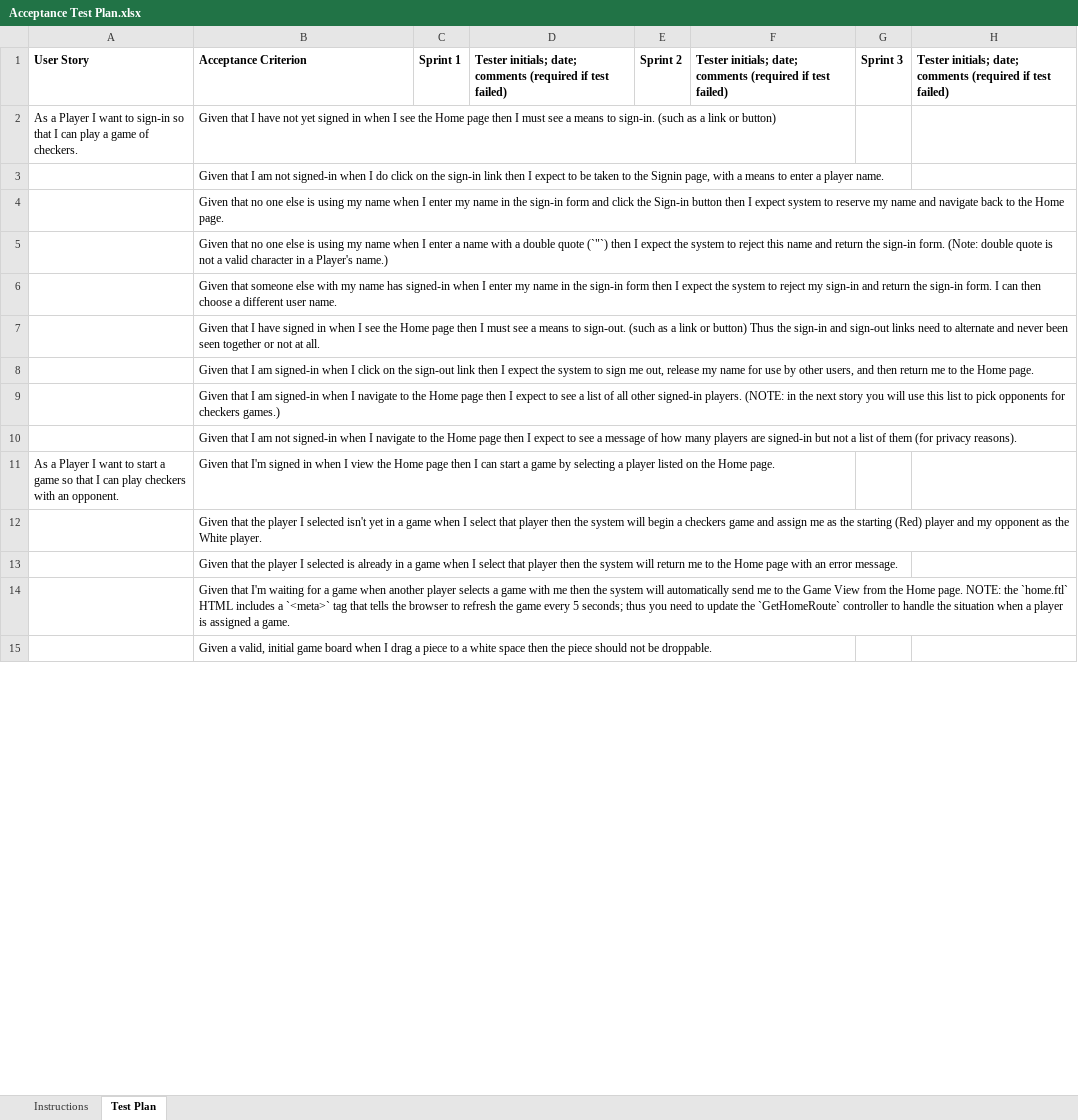
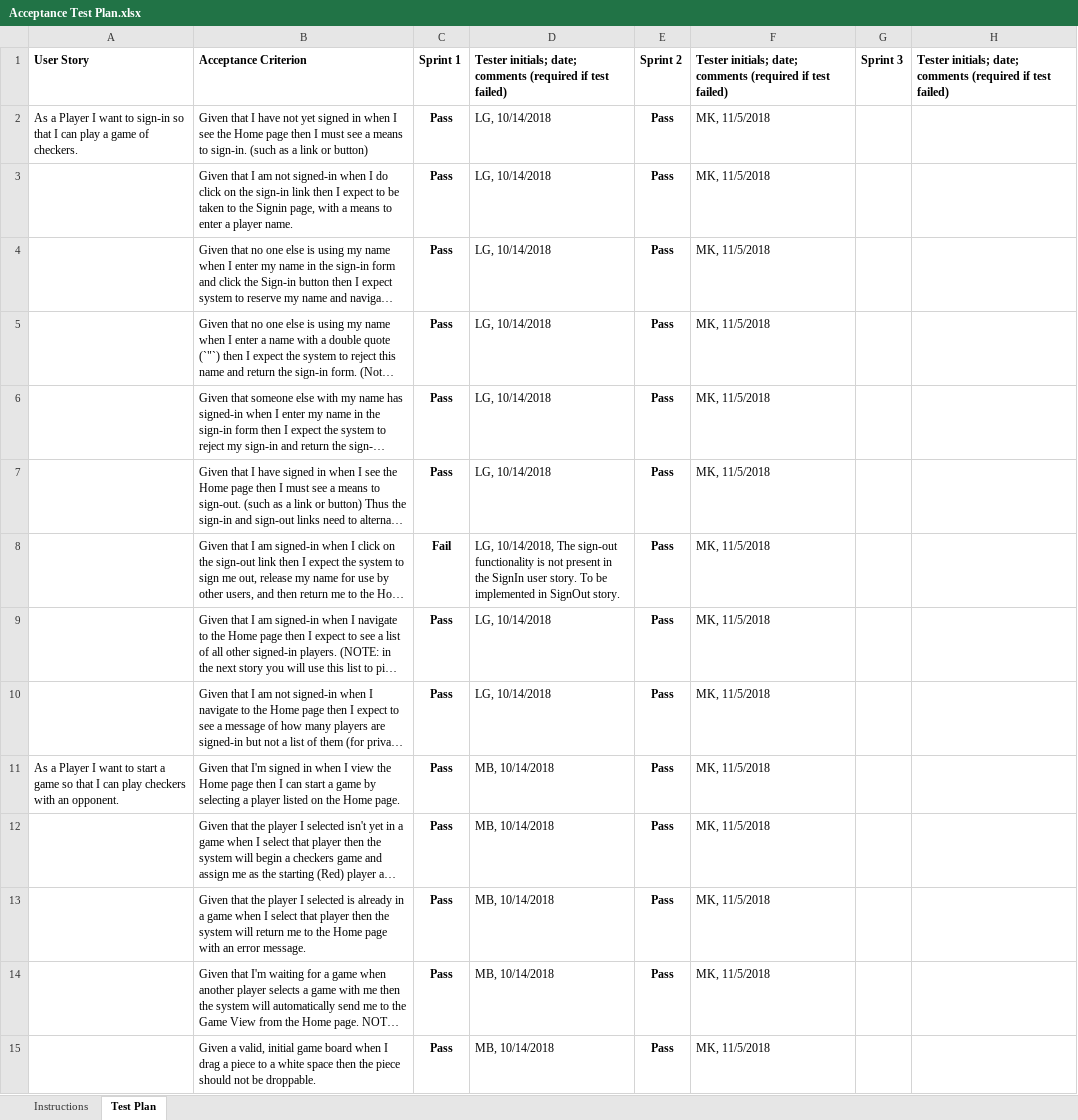
Before and after one commit to HershNagpal/webcheckers, an Excel workbook: etc/Acceptance Test Plan.xlsx, sheet Test Plan, drawn as a sheet; only a part is shown; long unchanged cells end in …; values as stored, in another font and other column widths than the file's, no borders; charts and pictures and conditional formats not drawn; the diff covers the shown part only; the diff names each change by its address in the sheet, - before the commit and + after, or states it on an @@ line.

Commit message:
Added updated Acceptance Test Plan file.

```diff
--- a/etc/Acceptance Test Plan.xlsx (sheet Test Plan)
+++ b/etc/Acceptance Test Plan.xlsx (sheet Test Plan)
-C2:C7: (empty)
+C2:C7: Pass
-D2:D7: (empty)
+D2:D7: LG, 10/14/2018
-E2:E15: (empty)
+E2:E15: Pass
-F2:F15: (empty)
+F2:F15: MK, 11/5/2018
-C8: (empty)
+C8: Fail
-D8: (empty)
+D8: LG, 10/14/2018, The sign-out functionality is not present in the SignIn user story. To be implemented in SignOut story.
-C9:C15: (empty)
+C9:C15: Pass
-D9:D10: (empty)
+D9:D10: LG, 10/14/2018
-D11:D15: (empty)
+D11:D15: MB, 10/14/2018
```
Also changed, not shown: 3 removed rows, 48 edited cells and cell formats elsewhere in this sheet, charts or pictures.
